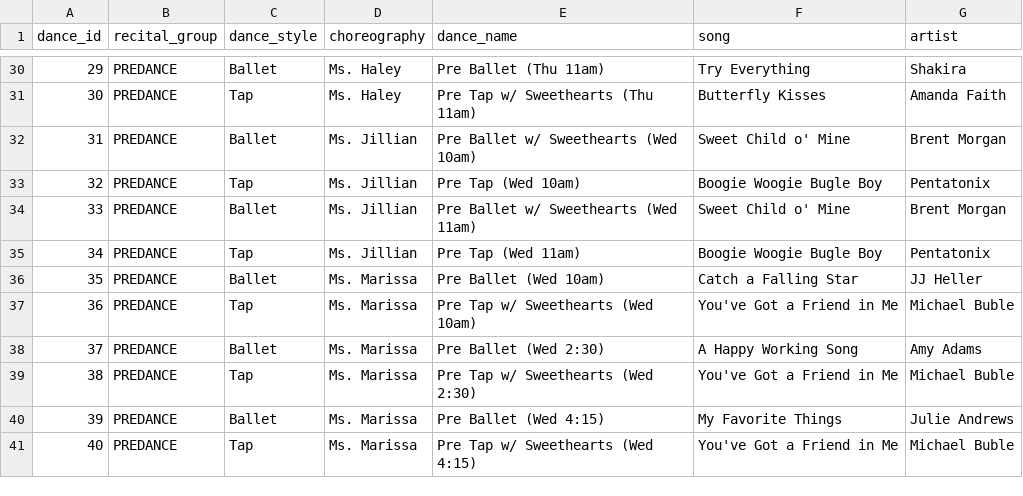
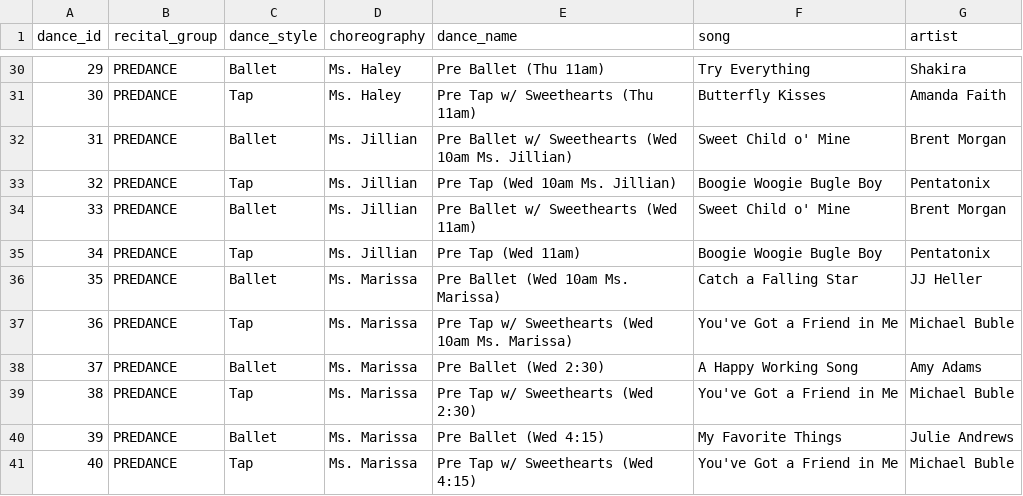
Before and after one commit to jakeboone02/cfta-recital-2026, a CSV file: src/dances.csv, drawn as a sheet; only a part is shown, gaps mark what is left out; the diff covers the shown part only.

```diff
--- a/src/dances.csv
+++ b/src/dances.csv
@@ -31,8 +31,8 @@ dance_id,recital_group,dance_style,choreography,dance_name,song,artist
 30,PREDANCE,Tap,Ms. Haley,Pre Tap w/ Sweethearts (Thu 11am),Butterfly Kisses,Amanda Faith
-31,PREDANCE,Ballet,Ms. Jillian,Pre Ballet w/ Sweethearts (Wed 10am),Sweet Child o' Mine,Brent Morgan
-32,PREDANCE,Tap,Ms. Jillian,Pre Tap (Wed 10am),Boogie Woogie Bugle Boy,Pentatonix
+31,PREDANCE,Ballet,Ms. Jillian,Pre Ballet w/ Sweethearts (Wed 10am Ms. Jillian),Sweet Child o' Mine,Brent Morgan
+32,PREDANCE,Tap,Ms. Jillian,Pre Tap (Wed 10am Ms. Jillian),Boogie Woogie Bugle Boy,Pentatonix
 33,PREDANCE,Ballet,Ms. Jillian,Pre Ballet w/ Sweethearts (Wed 11am),Sweet Child o' Mine,Brent Morgan
 34,PREDANCE,Tap,Ms. Jillian,Pre Tap (Wed 11am),Boogie Woogie Bugle Boy,Pentatonix
-35,PREDANCE,Ballet,Ms. Marissa,Pre Ballet (Wed 10am),Catch a Falling Star,JJ Heller
-36,PREDANCE,Tap,Ms. Marissa,Pre Tap w/ Sweethearts (Wed 10am),You've Got a Friend in Me,Michael Buble
+35,PREDANCE,Ballet,Ms. Marissa,Pre Ballet (Wed 10am Ms. Marissa),Catch a Falling Star,JJ Heller
+36,PREDANCE,Tap,Ms. Marissa,Pre Tap w/ Sweethearts (Wed 10am Ms. Marissa),You've Got a Friend in Me,Michael Buble
 37,PREDANCE,Ballet,Ms. Marissa,Pre Ballet (Wed 2:30),A Happy Working Song,Amy Adams
```
Also changed, not shown: 26 edited cells elsewhere in this file, 1 other file.
